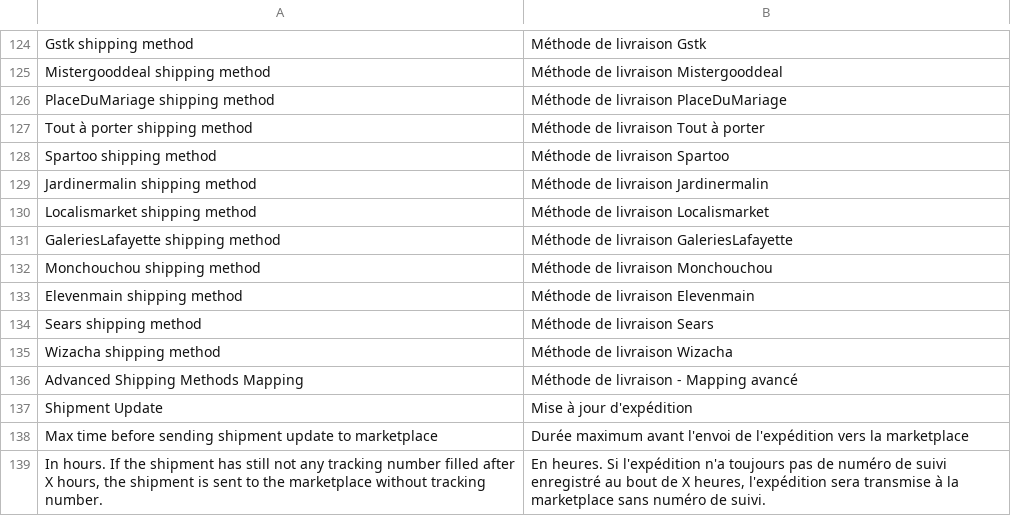
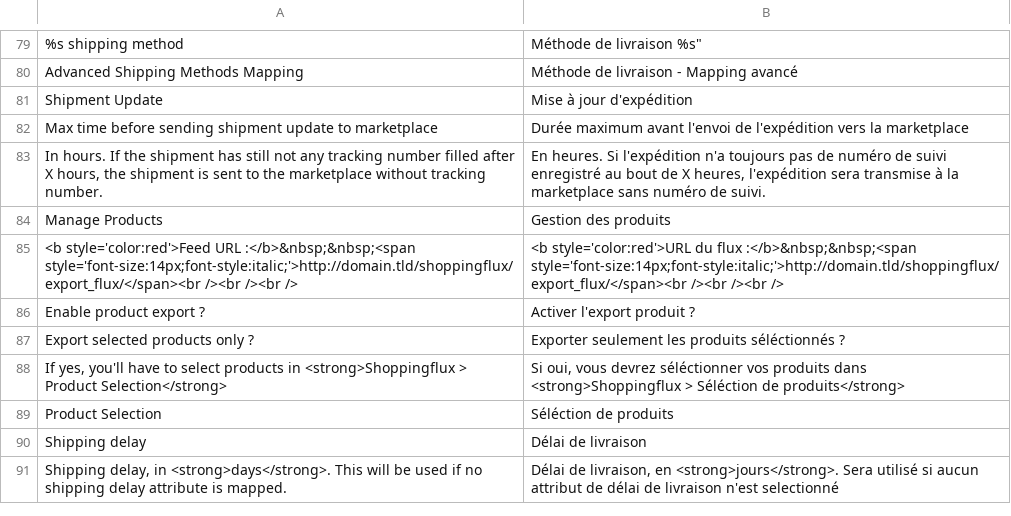
Before and after one commit to OpenMageModuleFostering/profileolabs_shoppingflux, a CSV file: app/locale/fr_FR/Profileolabs_Shoppingflux.csv, drawn as a sheet; only a part is shown, gaps mark what is left out; the shorter side is filled out with more unchanged rows; the diff covers the shown part only.

```diff
--- a/app/locale/fr_FR/Profileolabs_Shoppingflux.csv
+++ b/app/locale/fr_FR/Profileolabs_Shoppingflux.csv
@@ -124,13 +79,2 @@
-"Gstk shipping method","Méthode de livraison Gstk"
-"Mistergooddeal shipping method","Méthode de livraison Mistergooddeal"
-"PlaceDuMariage shipping method","Méthode de livraison PlaceDuMariage"
-"Tout à porter shipping method","Méthode de livraison Tout à porter"
-"Spartoo shipping method","Méthode de livraison Spartoo"
-"Jardinermalin shipping method","Méthode de livraison Jardinermalin"
-"Localismarket shipping method","Méthode de livraison Localismarket"
-"GaleriesLafayette shipping method","Méthode de livraison GaleriesLafayette"
-"Monchouchou shipping method","Méthode de livraison Monchouchou"
-"Elevenmain shipping method","Méthode de livraison Elevenmain"
-"Sears shipping method","Méthode de livraison Sears"
-"Wizacha shipping method","Méthode de livraison Wizacha"
+"%s shipping method","Méthode de livraison "%s"
 "Advanced Shipping Methods Mapping","Méthode de livraison - Mapping avancé"
```
Also changed, not shown: 45 removed rows and 2 edited cells elsewhere in this file, app/locale/en_US/Profileolabs_Shoppingflux.csv, 11 other files.
